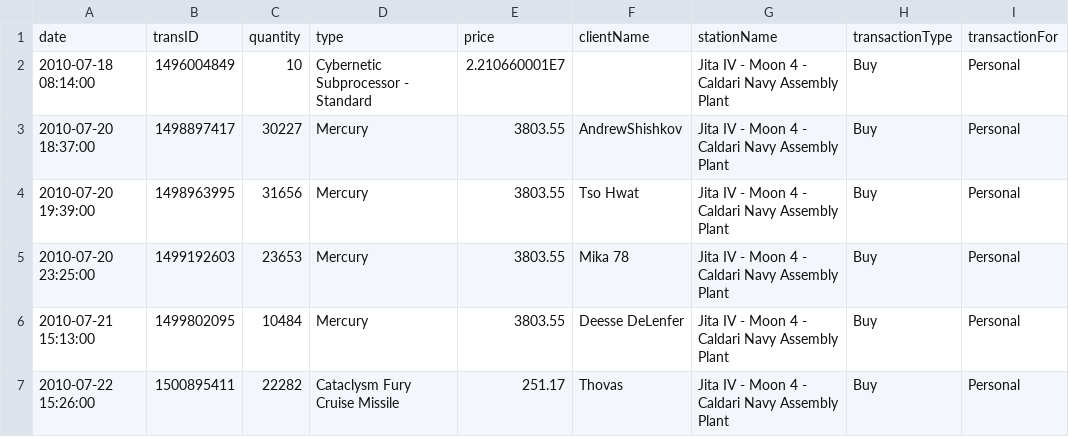
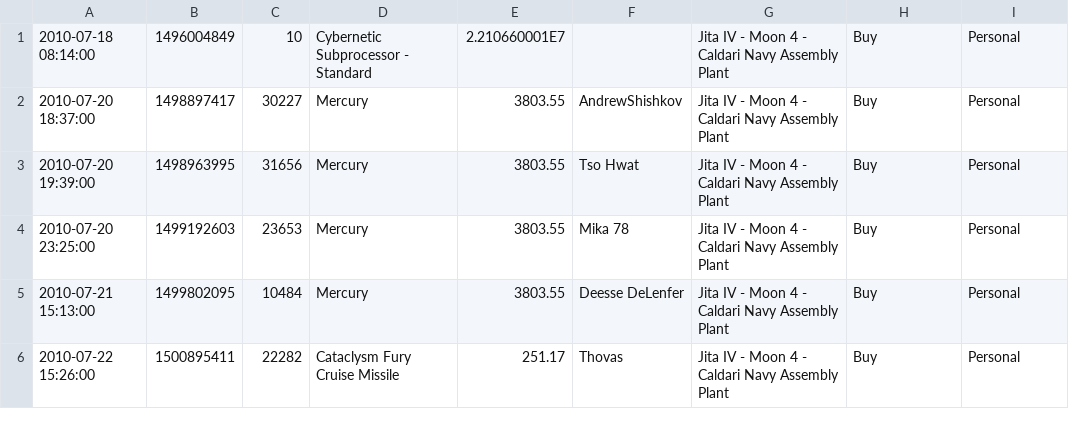
Before and after one commit to Iankills/TB-BI, a CSV file: WalletTransactions.csv, drawn as a sheet; only a part is shown.

Commit message:
script pour le calcul du stock

```diff
--- a/WalletTransactions.csv
+++ b/WalletTransactions.csv
@@ -1,2 +1 @@
-date,transID,quantity,type,price,clientName,stationName,transactionType,transactionFor
 2010-07-18 08:14:00,1496004849,10,Cybernetic Subprocessor - Standard,2.210660001E7,,Jita IV - Moon 4 - Caldari Navy Assembly Plant,Buy,Personal
```
